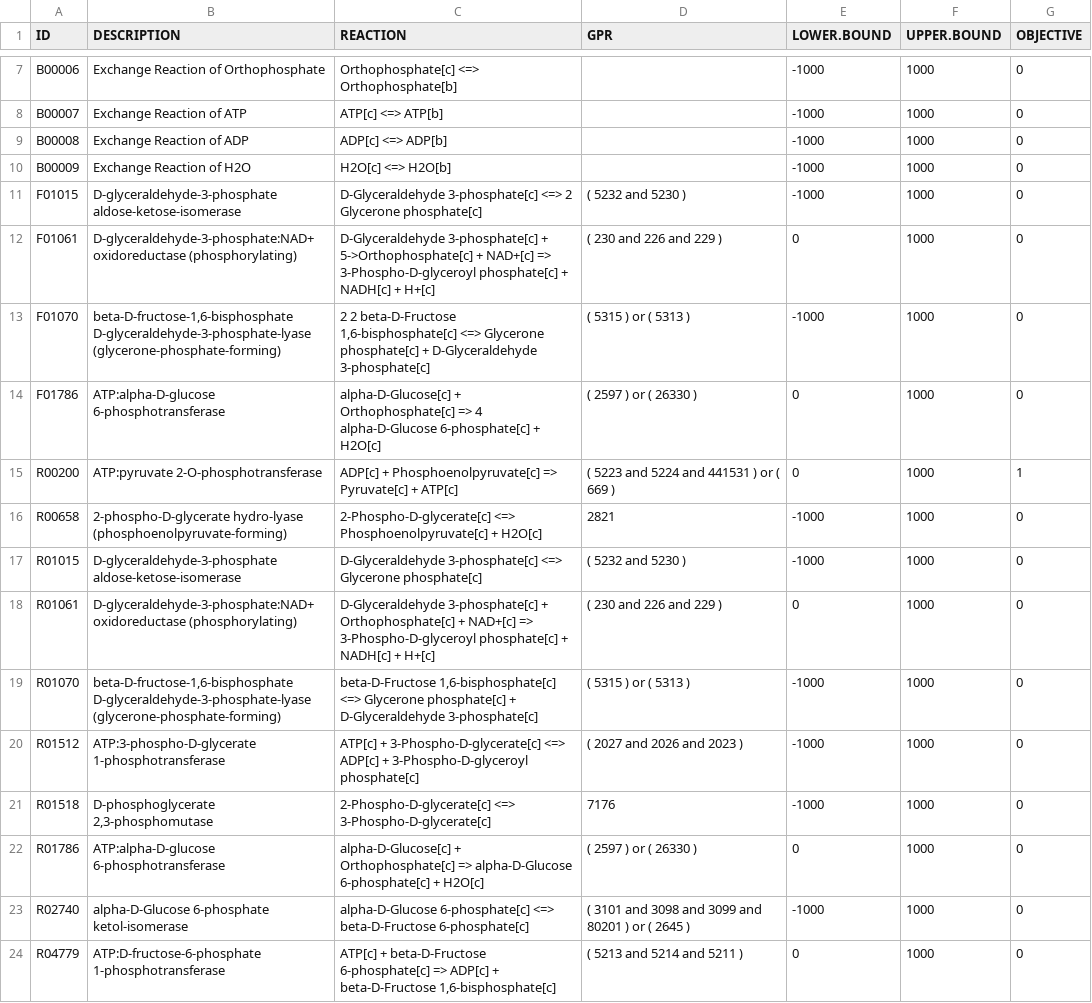
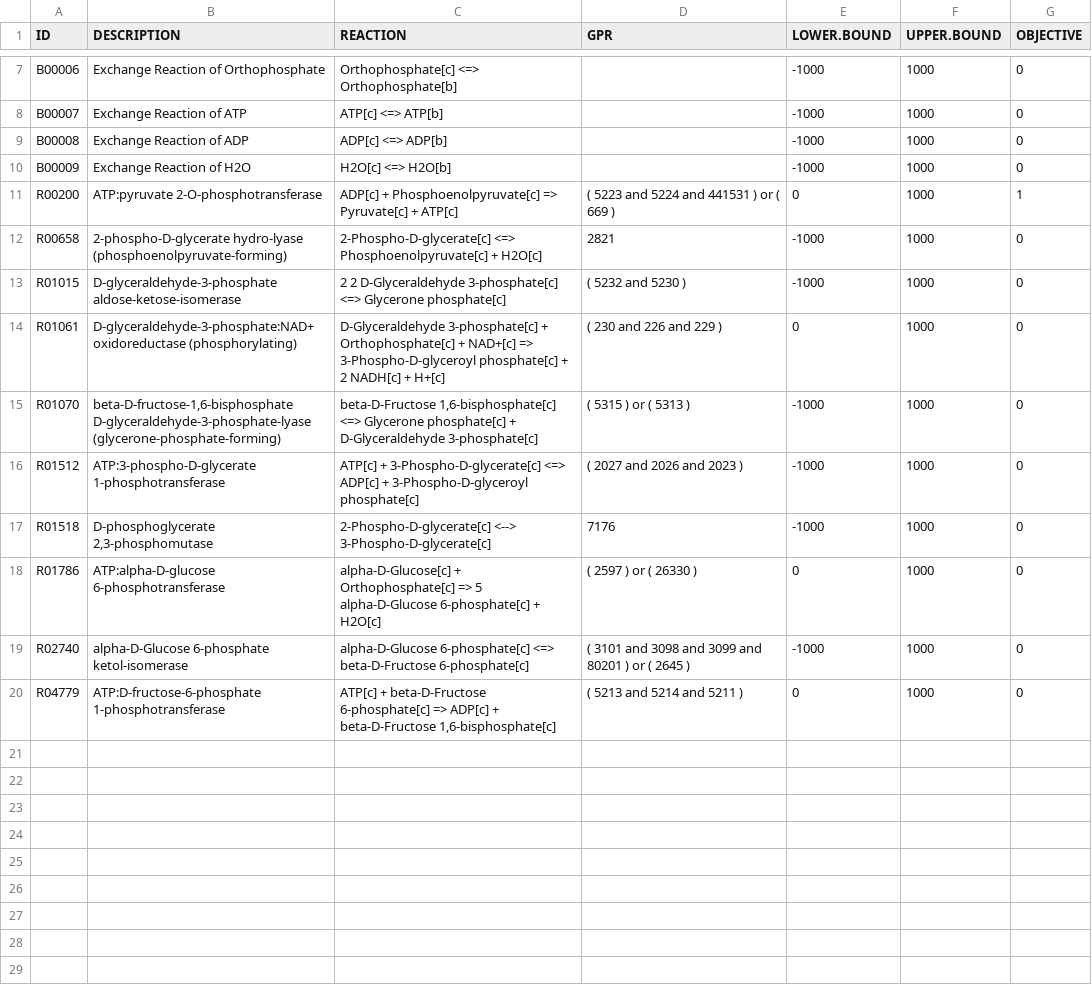
Before and after one commit to gibbslab/minval, a CSV file: inst/extdata/glycolysisKEGG.csv, drawn as a sheet; only a part is shown, gaps mark what is left out.

Commit message:
Update minval

```diff
--- a/inst/extdata/glycolysisKEGG.csv
+++ b/inst/extdata/glycolysisKEGG.csv
@@ -10,14 +10,10 @@ B00008;Exchange Reaction of ADP;ADP[c] <=> ADP[b];;-1000;1000;0
 B00009;Exchange Reaction of H2O;H2O[c] <=> H2O[b];;-1000;1000;0
-F01015;D-glyceraldehyde-3-phosphate aldose-ketose-isomerase;D-Glyceraldehyde 3-phosphate[c] <=> 2 Glycerone phosphate[c];( 5232 and 5230 );-1000;1000;0
-F01061;D-glyceraldehyde-3-phosphate:NAD+ oxidoreductase (phosphorylating);D-Glyceraldehyde 3-phosphate[c] + 5->Orthophosphate[c] + NAD+[c] => 3-Phospho-D-glyceroyl phosphate[c] + NADH[c] + H+[c];( 230 and 226 and 229 );0;1000;0
-F01070;beta-D-fructose-1,6-bisphosphate D-glyceraldehyde-3-phosphate-lyase (glycerone-phosphate-forming);2 2 beta-D-Fructose 1,6-bisphosphate[c] <=> Glycerone phosphate[c] + D-Glyceraldehyde 3-phosphate[c];( 5315 ) or ( 5313 );-1000;1000;0
-F01786;ATP:alpha-D-glucose 6-phosphotransferase;alpha-D-Glucose[c] + Orthophosphate[c] => 4 alpha-D-Glucose 6-phosphate[c] + H2O[c];( 2597 ) or ( 26330 );0;1000;0
 R00200;ATP:pyruvate 2-O-phosphotransferase;ADP[c] + Phosphoenolpyruvate[c] => Pyruvate[c] + ATP[c];( 5223 and 5224 and 441531 ) or ( 669 );0;1000;1
 R00658;2-phospho-D-glycerate hydro-lyase (phosphoenolpyruvate-forming);2-Phospho-D-glycerate[c] <=> Phosphoenolpyruvate[c] + H2O[c];2821;-1000;1000;0
-R01015;D-glyceraldehyde-3-phosphate aldose-ketose-isomerase;D-Glyceraldehyde 3-phosphate[c] <=> Glycerone phosphate[c];( 5232 and 5230 );-1000;1000;0
-R01061;D-glyceraldehyde-3-phosphate:NAD+ oxidoreductase (phosphorylating);D-Glyceraldehyde 3-phosphate[c] + Orthophosphate[c] + NAD+[c] => 3-Phospho-D-glyceroyl phosphate[c] + NADH[c] + H+[c];( 230 and 226 and 229 );0;1000;0
+R01015;D-glyceraldehyde-3-phosphate aldose-ketose-isomerase;2 2 D-Glyceraldehyde 3-phosphate[c] <=> Glycerone phosphate[c];( 5232 and 5230 );-1000;1000;0
+R01061;D-glyceraldehyde-3-phosphate:NAD+ oxidoreductase (phosphorylating);D-Glyceraldehyde 3-phosphate[c] + Orthophosphate[c] + NAD+[c] => 3-Phospho-D-glyceroyl phosphate[c] + 2 NADH[c] + H+[c];( 230 and 226 and 229 );0;1000;0
 R01070;beta-D-fructose-1,6-bisphosphate D-glyceraldehyde-3-phosphate-lyase (glycerone-phosphate-forming);beta-D-Fructose 1,6-bisphosphate[c] <=> Glycerone phosphate[c] + D-Glyceraldehyde 3-phosphate[c];( 5315 ) or ( 5313 );-1000;1000;0
 R01512;ATP:3-phospho-D-glycerate 1-phosphotransferase;ATP[c] + 3-Phospho-D-glycerate[c] <=> ADP[c] + 3-Phospho-D-glyceroyl phosphate[c];( 2027 and 2026 and 2023 );-1000;1000;0
-R01518;D-phosphoglycerate 2,3-phosphomutase;2-Phospho-D-glycerate[c] <=> 3-Phospho-D-glycerate[c];7176;-1000;1000;0
-R01786;ATP:alpha-D-glucose 6-phosphotransferase;alpha-D-Glucose[c] + Orthophosphate[c] => alpha-D-Glucose 6-phosphate[c] + H2O[c];( 2597 ) or ( 26330 );0;1000;0
+R01518;D-phosphoglycerate 2,3-phosphomutase;2-Phospho-D-glycerate[c] <--> 3-Phospho-D-glycerate[c];7176;-1000;1000;0
+R01786;ATP:alpha-D-glucose 6-phosphotransferase;alpha-D-Glucose[c] + Orthophosphate[c] => 5 alpha-D-Glucose 6-phosphate[c] + H2O[c];( 2597 ) or ( 26330 );0;1000;0
 R02740;alpha-D-Glucose 6-phosphate ketol-isomerase;alpha-D-Glucose 6-phosphate[c] <=> beta-D-Fructose 6-phosphate[c];( 3101 and 3098 and 3099 and 80201 ) or ( 2645 );-1000;1000;0
```
